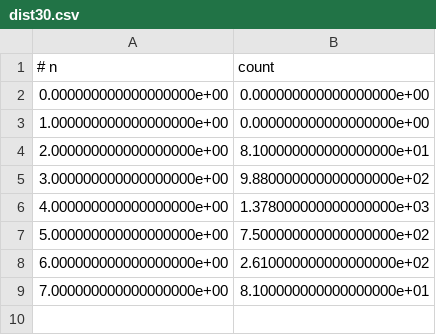
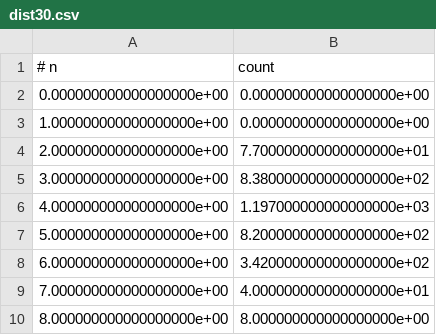
Before and after one commit to hirowgit/2B3_python_owl_logic_database_course, a CSV file: dist30.csv, drawn as a sheet.

```diff
--- a/dist30.csv
+++ b/dist30.csv
@@ -3,7 +3,8 @@
 1.000000000000000000e+00,0.000000000000000000e+00
-2.000000000000000000e+00,8.100000000000000000e+01
-3.000000000000000000e+00,9.880000000000000000e+02
-4.000000000000000000e+00,1.378000000000000000e+03
-5.000000000000000000e+00,7.500000000000000000e+02
-6.000000000000000000e+00,2.610000000000000000e+02
-7.000000000000000000e+00,8.100000000000000000e+01
+2.000000000000000000e+00,7.700000000000000000e+01
+3.000000000000000000e+00,8.380000000000000000e+02
+4.000000000000000000e+00,1.197000000000000000e+03
+5.000000000000000000e+00,8.200000000000000000e+02
+6.000000000000000000e+00,3.420000000000000000e+02
+7.000000000000000000e+00,4.000000000000000000e+01
+8.000000000000000000e+00,8.000000000000000000e+00
```
Also changed, not shown: anaData.csv, dist10.csv, 17 other files.
